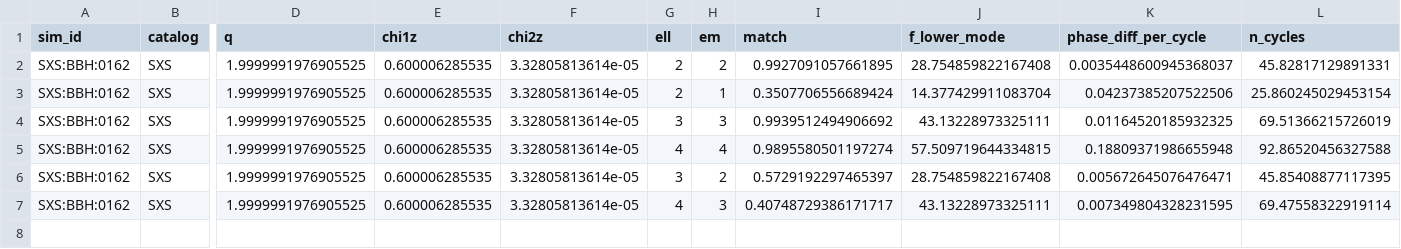
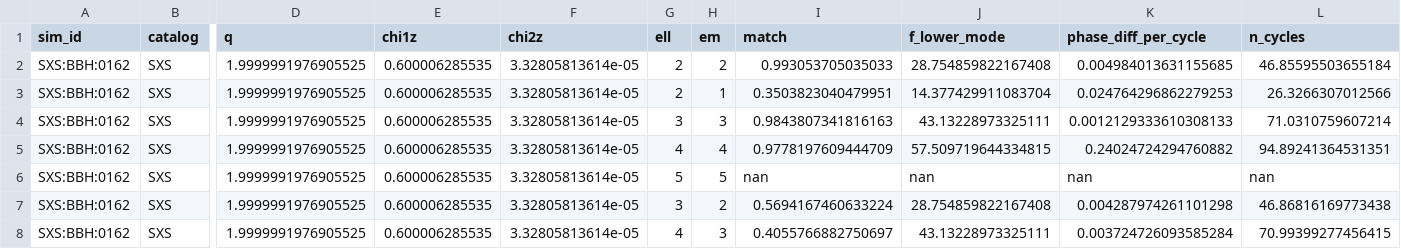
Before and after one commit to prayush/nr-catalog-tools, a CSV file: project/scripts/results/SXS_BBH_0162_mode_matches.csv, drawn as a sheet; only a part is shown, gaps mark what is left out; addresses are those after the commit; rows hold the shown columns only; the diff names each change by its address in the sheet, - before the commit and + after, or states it on an @@ line.

```diff
--- a/project/scripts/results/SXS_BBH_0162_mode_matches.csv
+++ b/project/scripts/results/SXS_BBH_0162_mode_matches.csv
-I2 (match): 0.9927091057661895
+I2 (match): 0.993053705035033
-K2 (phase_diff_per_cycle): 0.0035448600945368037
+K2 (phase_diff_per_cycle): 0.004984013631155685
-L2 (n_cycles): 45.82817129891331
+L2 (n_cycles): 46.85595503655184
-I3 (match): 0.3507706556689424
+I3 (match): 0.3503823040479951
-K3 (phase_diff_per_cycle): 0.04237385207522506
+K3 (phase_diff_per_cycle): 0.024764296862279253
-L3 (n_cycles): 25.860245029453154
+L3 (n_cycles): 26.3266307012566
-I4 (match): 0.9939512494906692
+I4 (match): 0.9843807341816163
-K4 (phase_diff_per_cycle): 0.01164520185932325
+K4 (phase_diff_per_cycle): 0.0012129333610308133
-L4 (n_cycles): 69.51366215726019
+L4 (n_cycles): 71.0310759607214
-I5 (match): 0.9895580501197274
+I5 (match): 0.9778197609444709
-K5 (phase_diff_per_cycle): 0.18809371986655948
+K5 (phase_diff_per_cycle): 0.24024724294760882
-L5 (n_cycles): 92.86520456327588
+L5 (n_cycles): 94.89241364531351
+row 6: SXS:BBH:0162 | SXS | 1.9999991976905525 | 0.600006285535 | 3.32805813614e-05 | 5 | 5 | nan | nan | nan | nan
-I7 (match): 0.5729192297465397
+I7 (match): 0.5694167460633224
-K7 (phase_diff_per_cycle): 0.005672645076476471
+K7 (phase_diff_per_cycle): 0.004287974261101298
-L7 (n_cycles): 45.85408877117395
+L7 (n_cycles): 46.86816169773438
-I8 (match): 0.40748729386171717
+I8 (match): 0.4055766882750697
-K8 (phase_diff_per_cycle): 0.007349804328231595
+K8 (phase_diff_per_cycle): 0.003724726093585284
-L8 (n_cycles): 69.47558322919114
+L8 (n_cycles): 70.99399277456415
```
Also changed, not shown: project/scripts/results/SXS_BBH_0001_mode_matches.csv, project/scripts/results/SXS_BBH_0005_mode_matches.csv, 11 other files.
